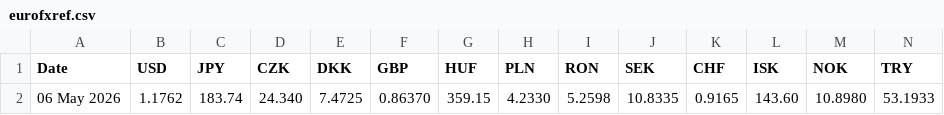
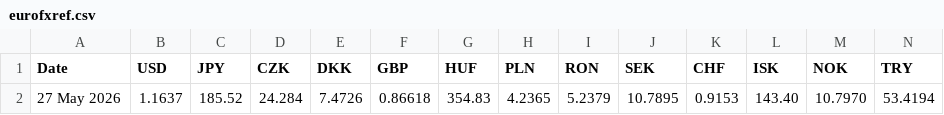
Before and after one commit to paritacwe3vision/currencyconverter, a CSV file: currency_converter/eurofxref.csv, drawn as a sheet; only a part is shown; removed rows and columns are numbered as before the commit, all else as after; rows hold the shown columns only; the diff names each change by its address in the sheet, - before the commit and + after, or states it on an @@ line.

Commit message:
Update data

```diff
--- a/currency_converter/eurofxref.csv
+++ b/currency_converter/eurofxref.csv
-row 2: 06 May 2026 | 1.1762 | 183.74 | 24.340 | 7.4725 | 0.86370 | 359.15 | 4.2330 | 5.2598 | 10.8335 | 0.9165 | 143.60 | 10.8980 | 53.1933
+row 2: 27 May 2026 | 1.1637 | 185.52 | 24.284 | 7.4726 | 0.86618 | 354.83 | 4.2365 | 5.2379 | 10.7895 | 0.9153 | 143.40 | 10.7970 | 53.4194
```
Also changed, not shown: 1 other file.
